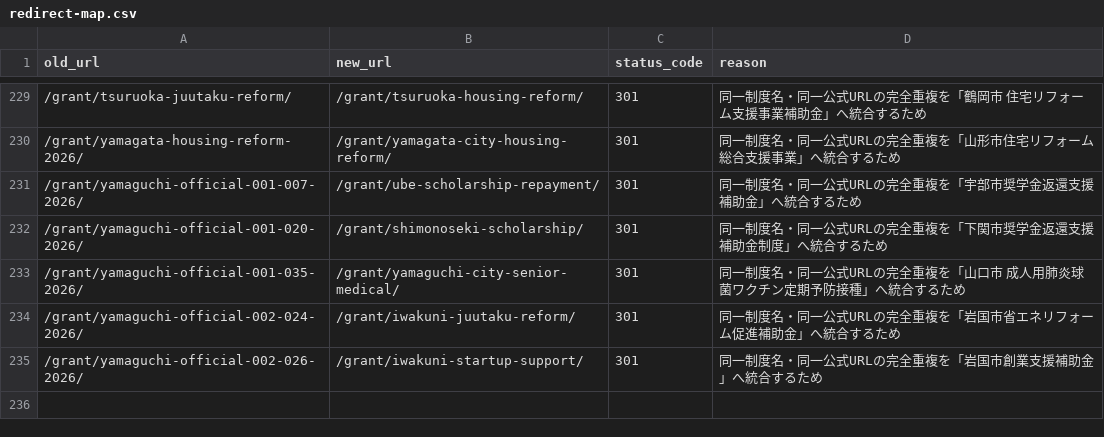
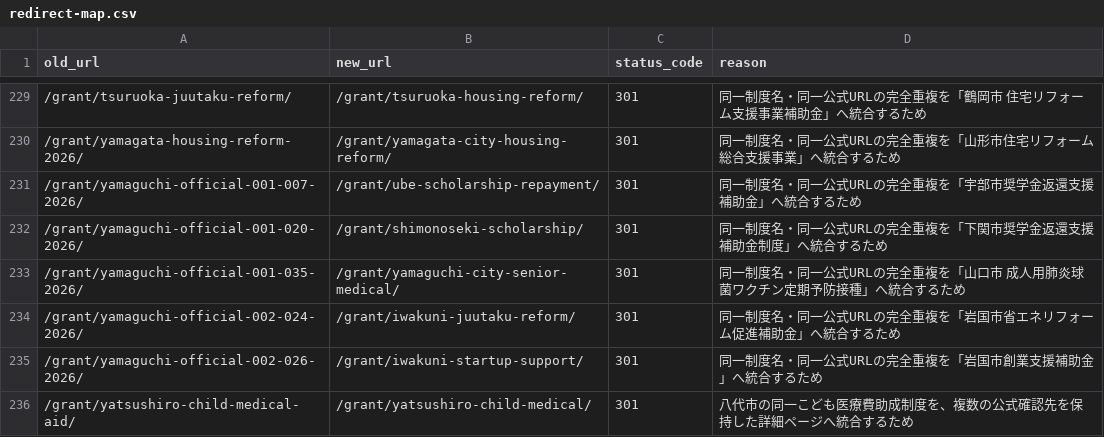
Before and after one commit to ban10yuu/joseikin-navi-site, a CSV file: docs/redirect-map.csv, drawn as a sheet; only a part is shown, gaps mark what is left out; the diff names each change by its address in the sheet, - before the commit and + after, or states it on an @@ line.

```diff
--- a/docs/redirect-map.csv
+++ b/docs/redirect-map.csv
+row 236: /grant/yatsushiro-child-medical-aid/ | /grant/yatsushiro-child-medical/ | 301 | 八代市の同一こども医療費助成制度を、複数の公式確認先を保持した詳細ページへ統合するため
```
Also changed, not shown: 7 other files.
